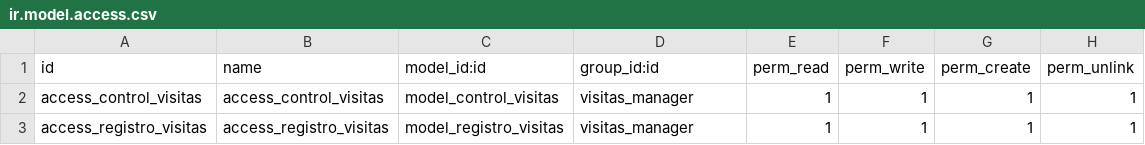
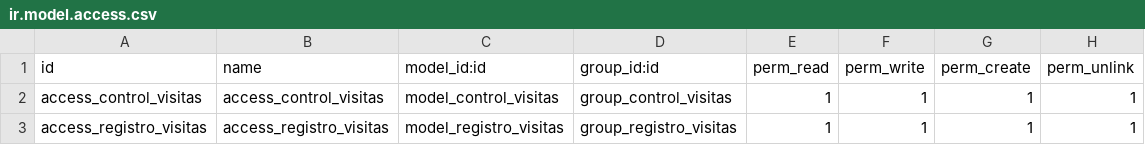
Before and after one commit to rzavalatk/grupomegatk, a CSV file: control_visitas/security/ir.model.access.csv, drawn as a sheet.

```diff
--- a/control_visitas/security/ir.model.access.csv
+++ b/control_visitas/security/ir.model.access.csv
@@ -1,3 +1,3 @@
 id,name,model_id:id,group_id:id,perm_read,perm_write,perm_create,perm_unlink
-access_control_visitas,access_control_visitas,model_control_visitas,visitas_manager,1,1,1,1
-access_registro_visitas,access_registro_visitas,model_registro_visitas,visitas_manager,1,1,1,1
+access_control_visitas,access_control_visitas,model_control_visitas,group_control_visitas,1,1,1,1
+access_registro_visitas,access_registro_visitas,model_registro_visitas,group_registro_visitas,1,1,1,1
```
